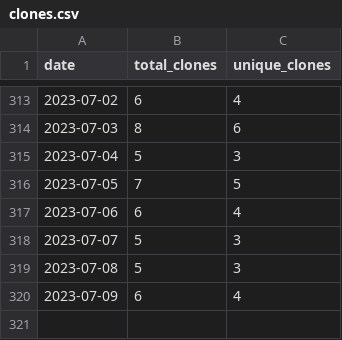
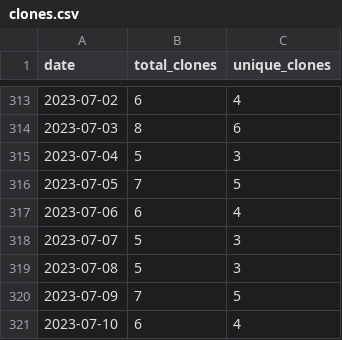
Before and after one commit to wumphlett/COMP-3700, a CSV file: .traffic/clones.csv, drawn as a sheet; only a part is shown, gaps mark what is left out.

Commit message:
Updating repository traffic

```diff
--- a/.traffic/clones.csv
+++ b/.traffic/clones.csv
@@ -319,2 +319,3 @@ date,total_clones,unique_clones
 2023-07-08,5,3
-2023-07-09,6,4
+2023-07-09,7,5
+2023-07-10,6,4
```
Also changed, not shown: .traffic/views.csv, 3 other files.
